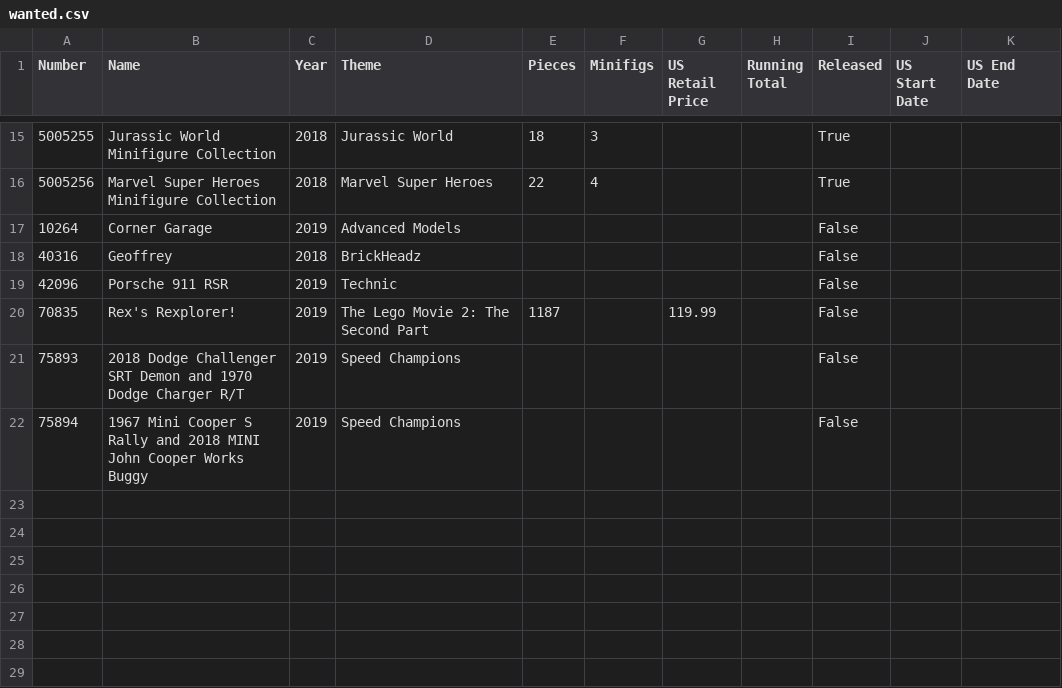
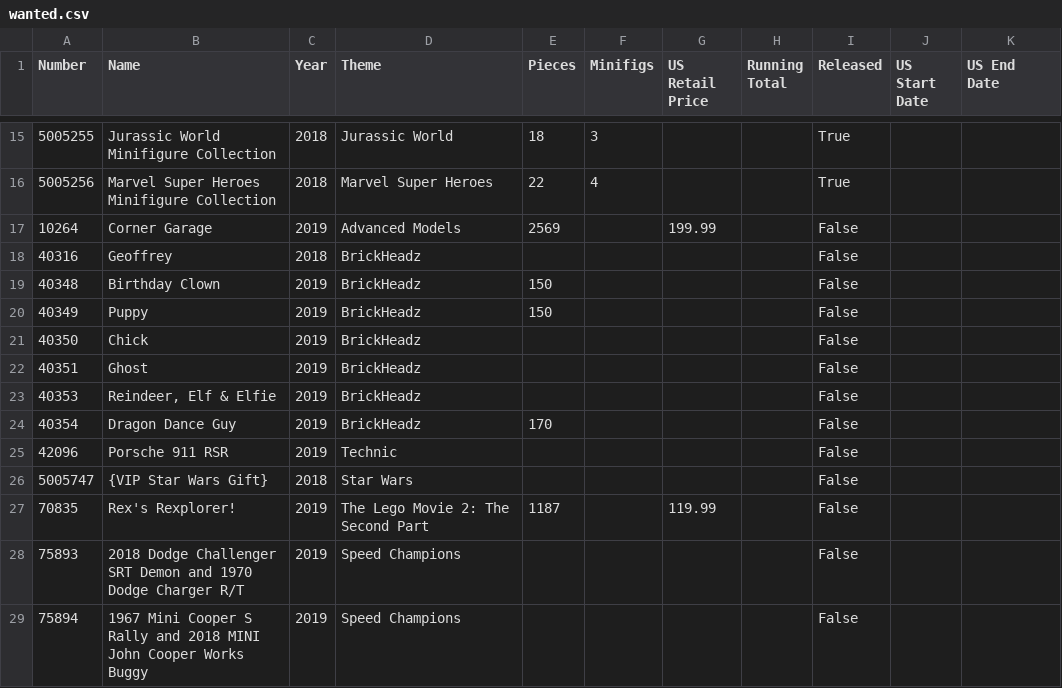
Before and after one commit to schultzy51/brickset, a CSV file: lists/wanted.csv, drawn as a sheet; only a part is shown, gaps mark what is left out.

```diff
--- a/lists/wanted.csv
+++ b/lists/wanted.csv
@@ -16,5 +16,12 @@ Number,Name,Year,Theme,Pieces,Minifigs,US Retail Price,Running Total,Released,US
 5005256,Marvel Super Heroes Minifigure Collection,2018,Marvel Super Heroes,22,4,,,True,,
-10264,Corner Garage,2019,Advanced Models,,,,,False,,
+10264,Corner Garage,2019,Advanced Models,2569,,199.99,,False,,
 40316,Geoffrey,2018,BrickHeadz,,,,,False,,
+40348,Birthday Clown,2019,BrickHeadz,150,,,,False,,
+40349,Puppy,2019,BrickHeadz,150,,,,False,,
+40350,Chick,2019,BrickHeadz,,,,,False,,
+40351,Ghost,2019,BrickHeadz,,,,,False,,
+40353,"Reindeer, Elf & Elfie",2019,BrickHeadz,,,,,False,,
+40354,Dragon Dance Guy,2019,BrickHeadz,170,,,,False,,
 42096,Porsche 911 RSR,2019,Technic,,,,,False,,
+5005747,{VIP Star Wars Gift},2018,Star Wars,,,,,False,,
 70835,Rex's Rexplorer!,2019,The Lego Movie 2: The Second Part,1187,,119.99,,False,,
```
Also changed, not shown: 3 other files.
